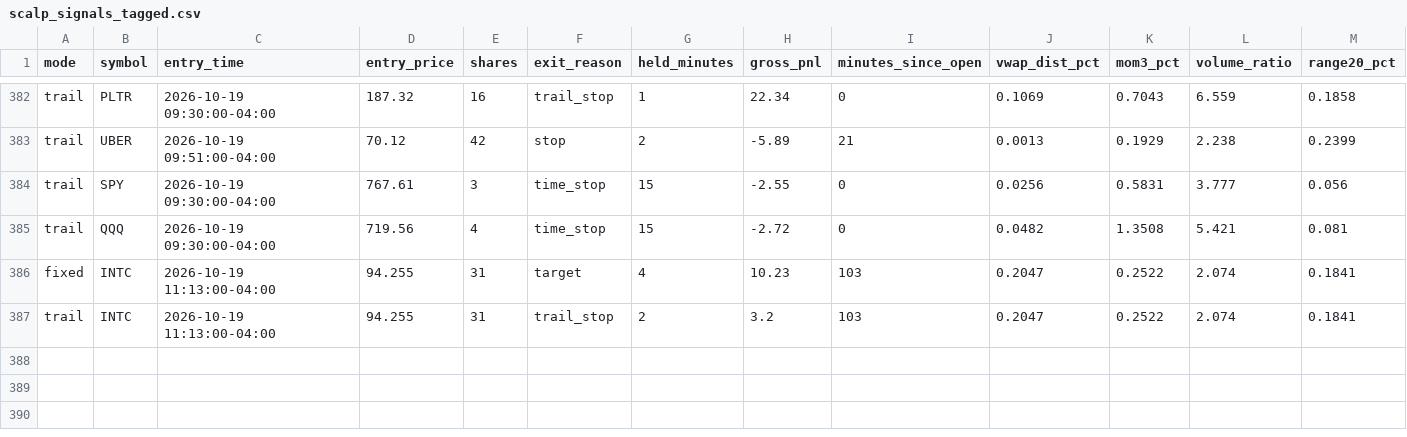
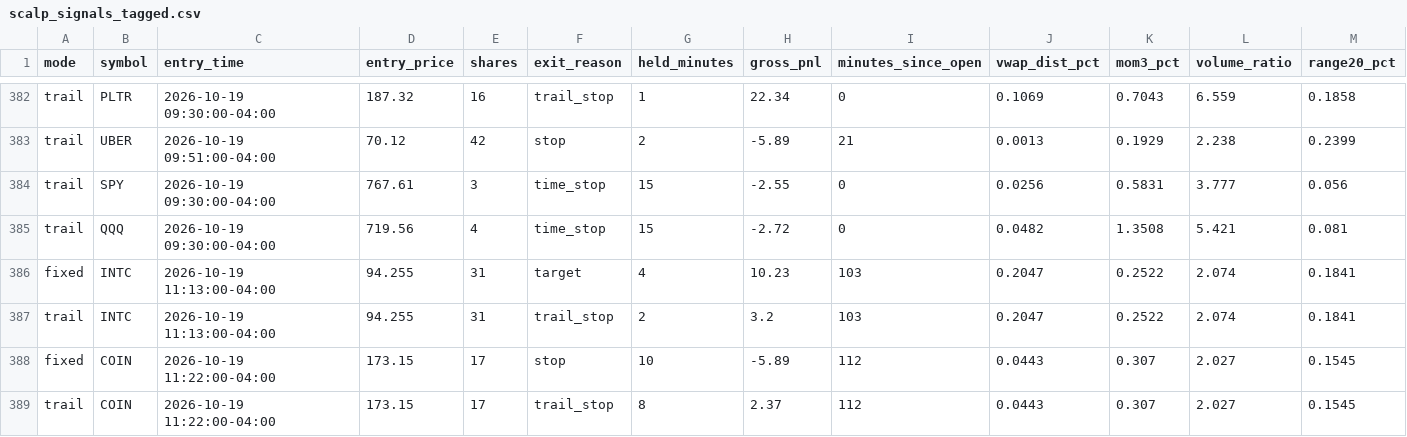
Before and after one commit to njdfan1711-cpu/Fin, a CSV file: scalping/scalp_signals_tagged.csv, drawn as a sheet; only a part is shown, gaps mark what is left out; rows hold the shown columns only; the diff names each change by its address in the sheet, - before the commit and + after, or states it on an @@ line.

```diff
--- a/scalping/scalp_signals_tagged.csv
+++ b/scalping/scalp_signals_tagged.csv
+row 388: fixed | COIN | 2026-10-19 11:22:00-04:00 | 173.15 | 17 | stop | 10 | -5.89 | 112 | 0.0443 | 0.307 | 2.027 | 0.1545
+row 389: trail | COIN | 2026-10-19 11:22:00-04:00 | 173.15 | 17 | trail_stop | 8 | 2.37 | 112 | 0.0443 | 0.307 | 2.027 | 0.1545
```
Also changed, not shown: scalping/scalp_backtest_trades.csv, scalping/scalp_backtest_trail_trades.csv, 4 other files.
